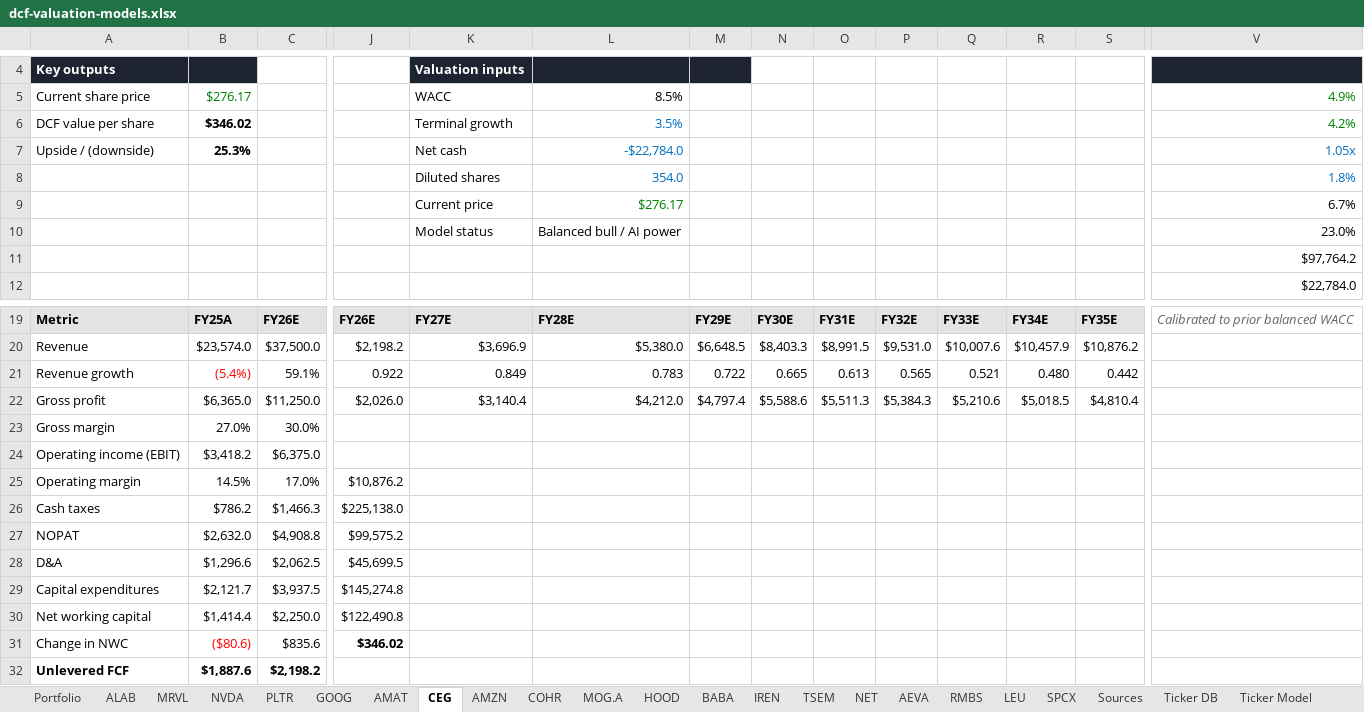
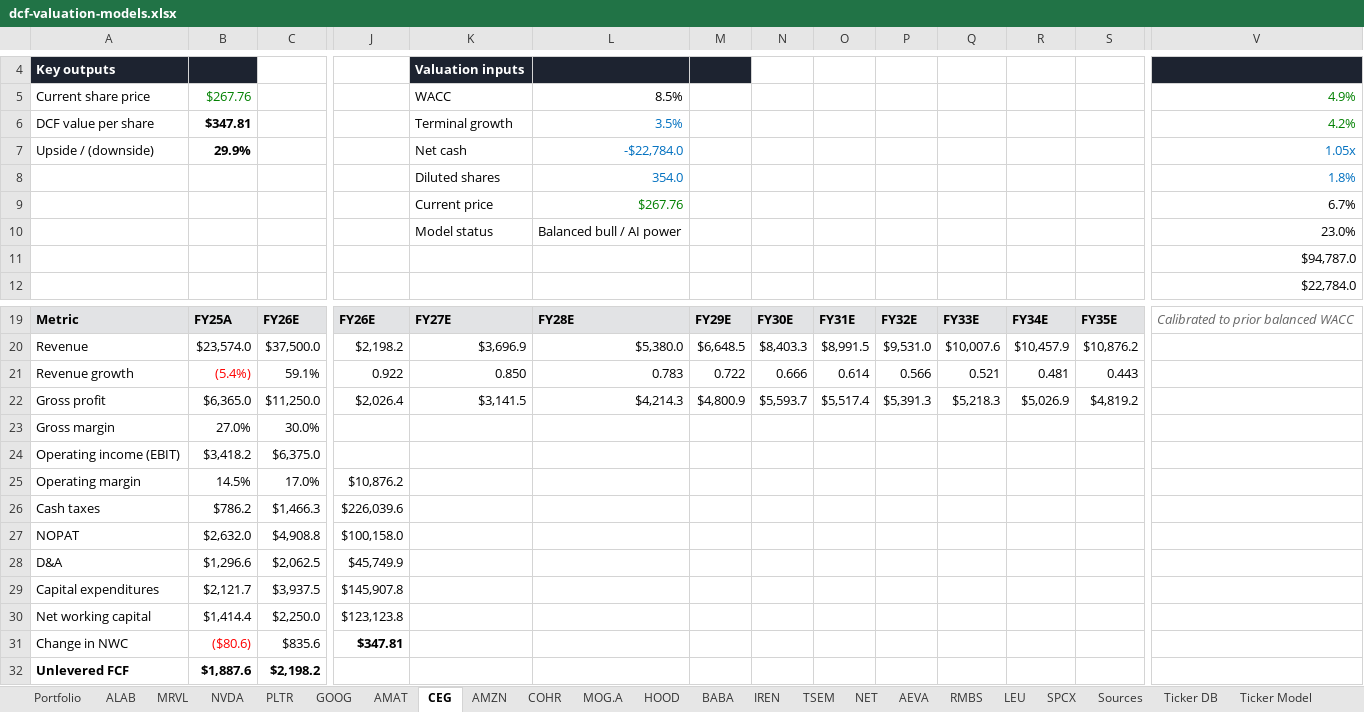
Before and after one commit to givanchris/News, an Excel workbook: files/dcf-valuation-models.xlsx, sheet CEG, drawn as a sheet; only a part is shown, gaps mark what is left out; values as stored, in another font and other column widths than the file's, no borders; the diff names each change by its address in the sheet, - before the commit and + after, or states it on an @@ line.

```diff
--- a/files/dcf-valuation-models.xlsx (sheet CEG)
+++ b/files/dcf-valuation-models.xlsx (sheet CEG)
-B5: $276.17
+B5: $267.76
-B6 ($267.76): $346.02
+B6 ($267.76): $347.81
-B7 ($267.76): 25.3%
+B7 ($267.76): 29.9%
-L9 (8.5%): $276.17
+L9 (8.5%): $267.76
-V11 (4.9%): $97,764.2
+V11 (4.9%): $94,787.0
-K21 (WACC): 0.849
+K21 (WACC): 0.850
-N21: 0.665
+N21: 0.666
-O21: 0.613
+O21: 0.614
-P21: 0.565
+P21: 0.566
-R21: 0.480
+R21: 0.481
-S21: 0.442
+S21: 0.443
-J22: $2,026.0
+J22: $2,026.4
-K22 (WACC): $3,140.4
+K22 (WACC): $3,141.5
-L22 (8.5%): $4,212.0
+L22 (8.5%): $4,214.3
-M22: $4,797.4
+M22: $4,800.9
-N22: $5,588.6
+N22: $5,593.7
-O22: $5,511.3
+O22: $5,517.4
-P22: $5,384.3
+P22: $5,391.3
-Q22: $5,210.6
+Q22: $5,218.3
-R22: $5,018.5
+R22: $5,026.9
-S22: $4,810.4
+S22: $4,819.2
-J26: $225,138.0
+J26: $226,039.6
-J27: $99,575.2
+J27: $100,158.0
-J28: $45,699.5
+J28: $45,749.9
-J29: $145,274.8
+J29: $145,907.8
-J30: $122,490.8
+J30: $123,123.8
-J31: $346.02
+J31: $347.81
```
Also changed, not shown: sheet COHR, sheet MOG.A, sheet AMAT, sheet Ticker DB, sheet Portfolio, sheet HOOD, 14 more sheets, 1 other file.
